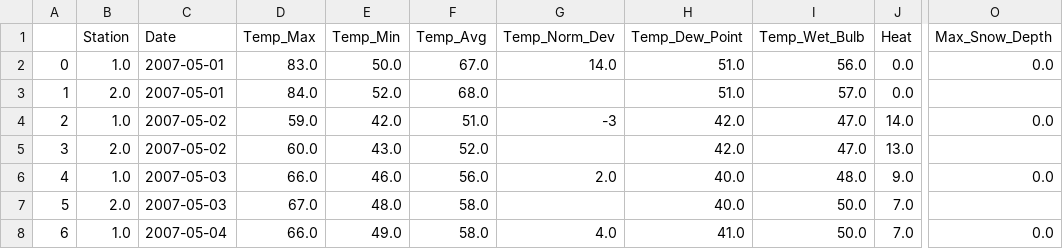
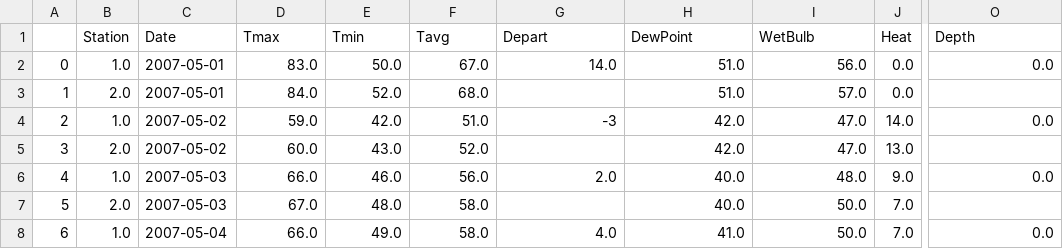
Before and after one commit to ExSidius/KaggleWestNile, a CSV file: input/clean/weather_cleaned.csv, drawn as a sheet; only a part is shown, gaps mark what is left out; the diff names each change by its address in the sheet, - before the commit and + after, or states it on an @@ line.

```diff
--- a/input/clean/weather_cleaned.csv
+++ b/input/clean/weather_cleaned.csv
-D1: Temp_Max
+D1: Tmax
-E1: Temp_Min
+E1: Tmin
-F1: Temp_Avg
+F1: Tavg
-G1: Temp_Norm_Dev
+G1: Depart
-H1: Temp_Dew_Point
+H1: DewPoint
-I1: Temp_Wet_Bulb
+I1: WetBulb
-O1: Max_Snow_Depth
+O1: Depth
```
Also changed, not shown: 41 other files.
